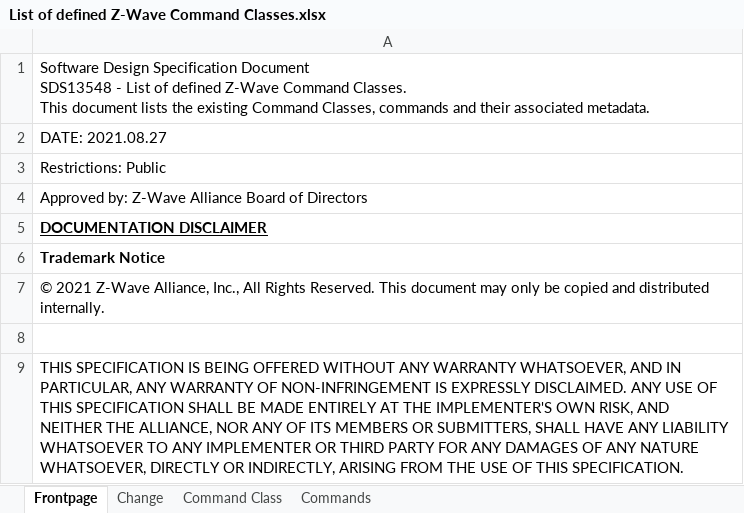
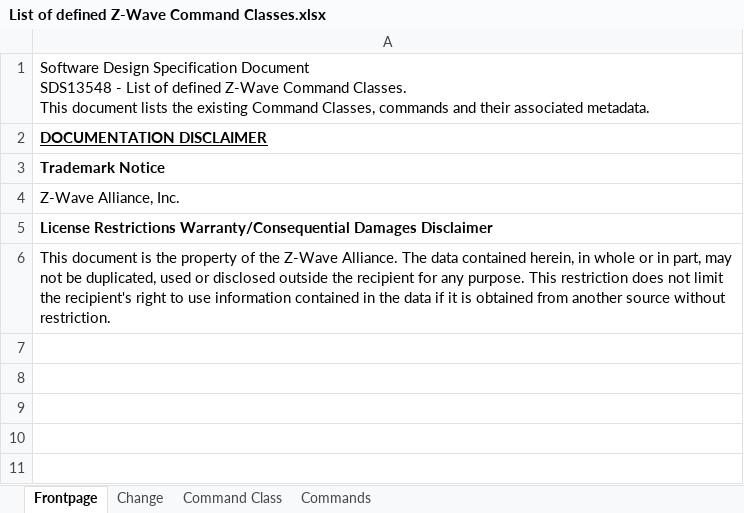
Before and after one commit to zwave-js/specs, an Excel workbook: Z-Wave Command Classes Specifications/List of defined Z-Wave Command Classes.xlsx, sheet Frontpage, drawn as a sheet; values as stored, in another font and other column widths than the file's, no borders; charts and pictures not drawn; removed rows and columns are numbered as before the commit, all else as after; the diff names each change by its address in the sheet, - before the commit and + after, or states it on an @@ line.

Commit message:
chore: re-sort to match the in-force specification package

```diff
--- a/Z-Wave Command Classes Specifications/List of defined Z-Wave Command Classes.xlsx (sheet Frontpage)
+++ b/Z-Wave Command Classes Specifications/List of defined Z-Wave Command Classes.xlsx (sheet Frontpage)
-row 2: DATE: 2021.08.27
-row 3: Restrictions: Public
-row 4: Approved by: Z-Wave Alliance Board of Directors
-A4: © 2021 Z-Wave Alliance, Inc., All Rights Reserved. This document may only be copied and distributed internally.
+A4: Z-Wave Alliance, Inc.
-A5: (empty)
+A5: License Restrictions Warranty/Consequential Damages Disclaimer
-A6: THIS SPECIFICATION IS BEING OFFERED WITHOUT ANY WARRANTY WHATSOEVER, AND IN PARTICULAR, ANY WARRANTY OF NON-INFRINGEMENT IS EXPRESSLY DISCLAIMED. ANY USE OF THIS SPECIFICATION SHALL BE MADE ENTIRELY AT THE IMPLEMENTER'S OWN RISK, AND NEITHER THE ALLIANCE, NOR ANY OF ITS MEMBERS OR SUBMITTERS, SHALL HAVE ANY LIABILITY WHATSOEVER TO ANY IMPLEMENTER OR THIRD PARTY FOR ANY DAMAGES OF ANY NATURE WHATSOEVER, DIRECTLY OR INDIRECTLY, ARISING FROM THE USE OF THIS SPECIFICATION.
+A6: This document is the property of the Z-Wave Alliance. The data contained herein, in whole or in part, may not be duplicated, used or disclosed outside the recipient for any purpose. This restriction does not limit the recipient's right to use information contained in the data if it is obtained from another source without restriction.
```
Also changed, not shown: sheet Change, sheet Commands, sheet Command Class, charts or pictures, Registries/Notification Command Class, list of assigned Notifications.xlsx, 30 other files.
